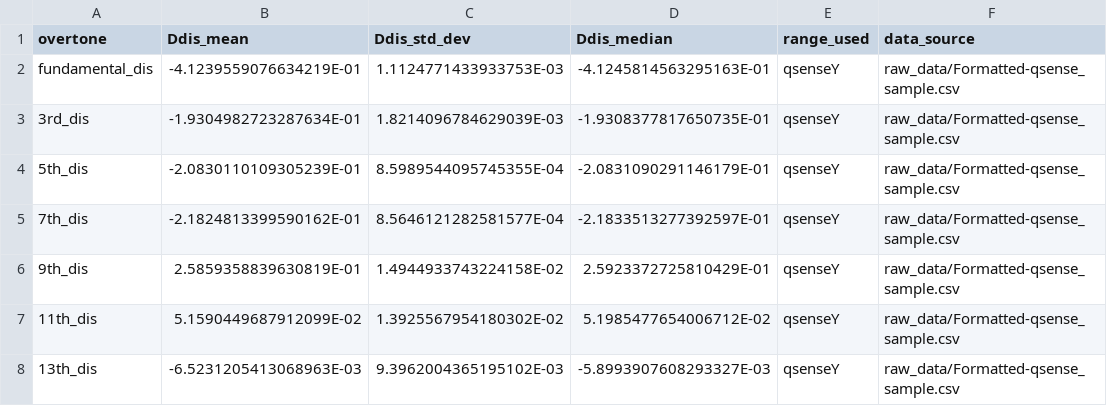
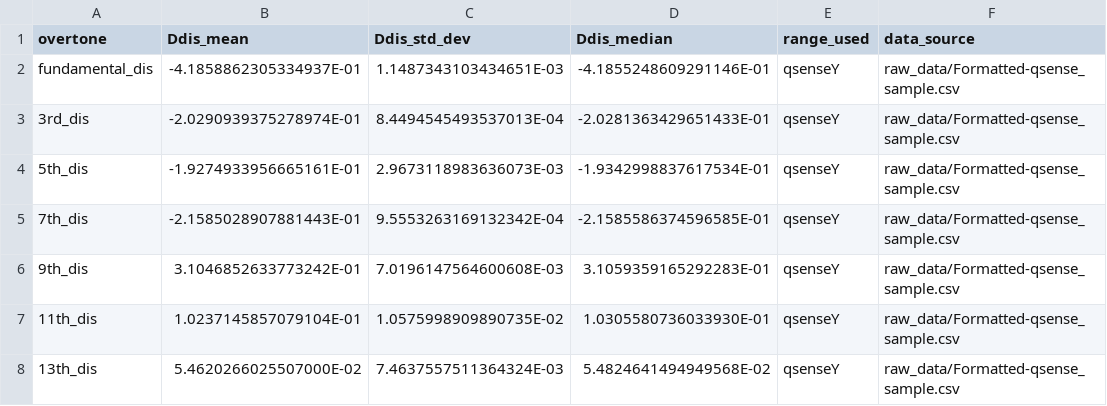
Before and after one commit to b-pardi/Research, a CSV file: BraTaDio/selected_ranges/all_stats_dis.csv, drawn as a sheet.

```diff
--- a/BraTaDio/selected_ranges/all_stats_dis.csv
+++ b/BraTaDio/selected_ranges/all_stats_dis.csv
@@ -1,8 +1,8 @@
 overtone,Ddis_mean,Ddis_std_dev,Ddis_median,range_used,data_source
-fundamental_dis,-4.1239559076634219E-01,1.1124771433933753E-03,-4.1245814563295163E-01,qsenseY,raw_data/Formatted-qsense_sample.csv
-3rd_dis,-1.9304982723287634E-01,1.8214096784629039E-03,-1.9308377817650735E-01,qsenseY,raw_data/Formatted-qsense_sample.csv
-5th_dis,-2.0830110109305239E-01,8.5989544095745355E-04,-2.0831090291146179E-01,qsenseY,raw_data/Formatted-qsense_sample.csv
-7th_dis,-2.1824813399590162E-01,8.5646121282581577E-04,-2.1833513277392597E-01,qsenseY,raw_data/Formatted-qsense_sample.csv
-9th_dis,2.5859358839630819E-01,1.4944933743224158E-02,2.5923372725810429E-01,qsenseY,raw_data/Formatted-qsense_sample.csv
-11th_dis,5.1590449687912099E-02,1.3925567954180302E-02,5.1985477654006712E-02,qsenseY,raw_data/Formatted-qsense_sample.csv
-13th_dis,-6.5231205413068963E-03,9.3962004365195102E-03,-5.8993907608293327E-03,qsenseY,raw_data/Formatted-qsense_sample.csv
+fundamental_dis,-4.1858862305334937E-01,1.1487343103434651E-03,-4.1855248609291146E-01,qsenseY,raw_data/Formatted-qsense_sample.csv
+3rd_dis,-2.0290939375278974E-01,8.4494545493537013E-04,-2.0281363429651433E-01,qsenseY,raw_data/Formatted-qsense_sample.csv
+5th_dis,-1.9274933956665161E-01,2.9673118983636073E-03,-1.9342998837617534E-01,qsenseY,raw_data/Formatted-qsense_sample.csv
+7th_dis,-2.1585028907881443E-01,9.5553263169132342E-04,-2.1585586374596585E-01,qsenseY,raw_data/Formatted-qsense_sample.csv
+9th_dis,3.1046852633773242E-01,7.0196147564600608E-03,3.1059359165292283E-01,qsenseY,raw_data/Formatted-qsense_sample.csv
+11th_dis,1.0237145857079104E-01,1.0575998909890735E-02,1.0305580736033930E-01,qsenseY,raw_data/Formatted-qsense_sample.csv
+13th_dis,5.4620266025507000E-02,7.4637557511364324E-03,5.4824641494949568E-02,qsenseY,raw_data/Formatted-qsense_sample.csv
```
Also changed, not shown: BraTaDio/selected_ranges/all_stats_rf.csv, 11 other files.
